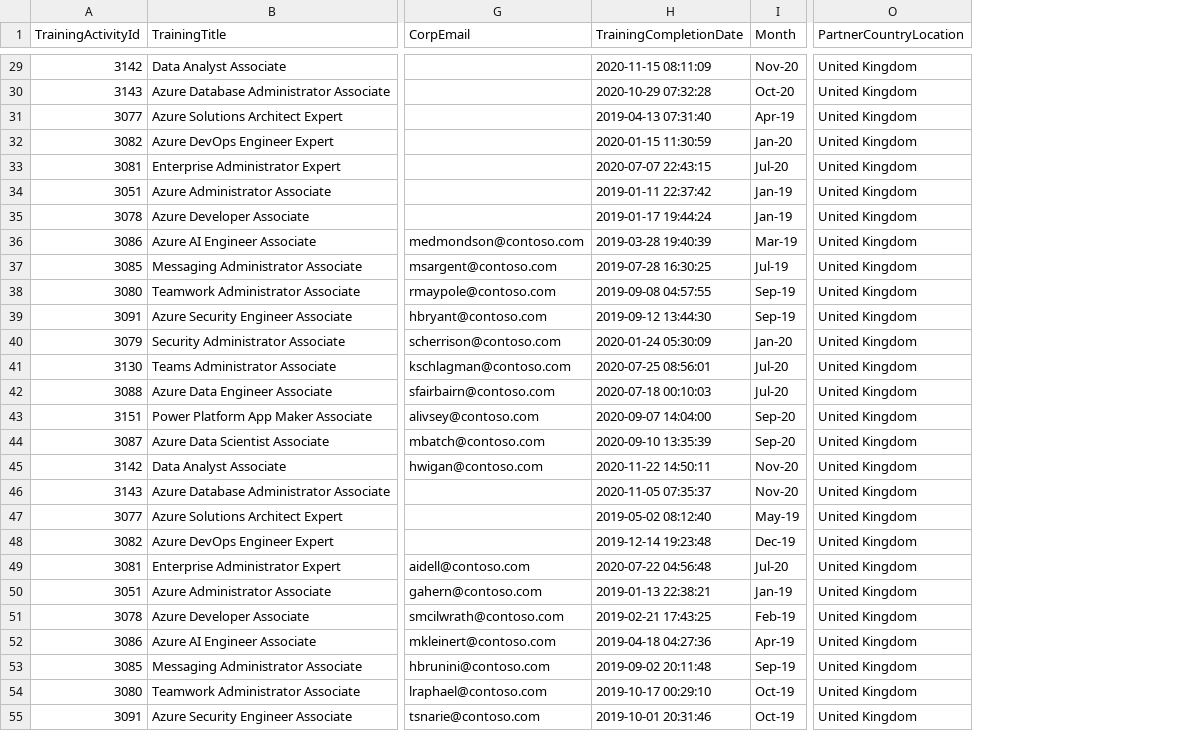
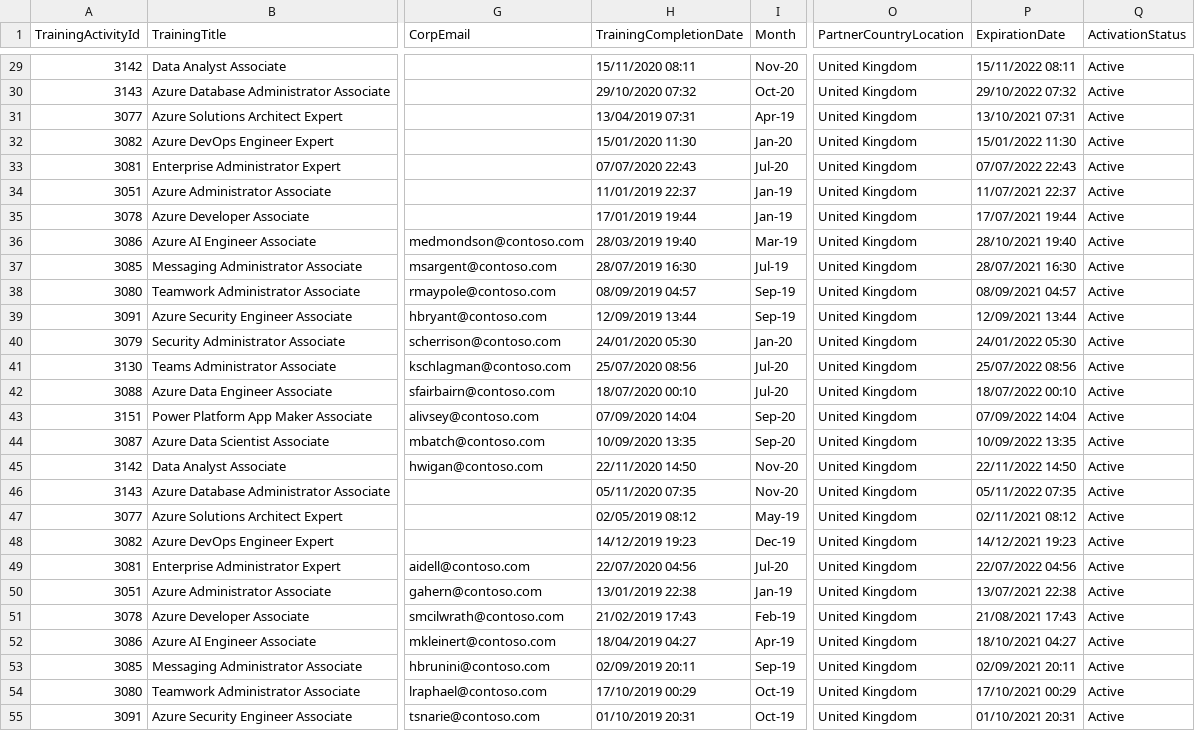
Before and after one commit to guygregory/certrenew, a CSV file: Example/Export_trainings_Lifetime_123456_Contoso_Ltd.csv, drawn as a sheet; only a part is shown, gaps mark what is left out; the diff covers the shown part only; the diff names each change by its address in the sheet, - before the commit and + after, or states it on an @@ line.

```diff
--- a/Example/Export_trainings_Lifetime_123456_Contoso_Ltd.csv
+++ b/Example/Export_trainings_Lifetime_123456_Contoso_Ltd.csv
+column P (ExpirationDate), rows 29-55: 15/11/2022 08:11 | 29/10/2022 07:32 | 13/10/2021 07:31 | 15/01/2022 11:30 | 07/07/2022 22:43 | 11/07/2021 22:37 | 17/07/2021 19:44 | 28/10/2021 19:40 | 28/07/2021 16:30 | 08/09/2021 04:57 | 12/09/2021 13:44 | 24/01/2022 05:30 | 25/07/2022 08:56 | 18/07/2022 00:10 | 07/09/2022 14:04 | 10/09/2022 13:35 | 22/11/2022 14:50 | 05/11/2022 07:35 | 02/11/2021 08:12 | 14/12/2021 19:23 | 22/07/2022 04:56 | 13/07/2021 22:38 | 21/08/2021 17:43 | 18/10/2021 04:27 | 02/09/2021 20:11 | 17/10/2021 00:29 | 01/10/2021 20:31
+column Q (ActivationStatus), rows 29-55: all Active
-H29 (TrainingCompletionDate): 2020-11-15 08:11:09
+H29 (TrainingCompletionDate): 15/11/2020 08:11
-H30 (TrainingCompletionDate): 2020-10-29 07:32:28
+H30 (TrainingCompletionDate): 29/10/2020 07:32
-H31 (TrainingCompletionDate): 2019-04-13 07:31:40
+H31 (TrainingCompletionDate): 13/04/2019 07:31
-H32 (TrainingCompletionDate): 2020-01-15 11:30:59
+H32 (TrainingCompletionDate): 15/01/2020 11:30
-H33 (TrainingCompletionDate): 2020-07-07 22:43:15
+H33 (TrainingCompletionDate): 07/07/2020 22:43
-H34 (TrainingCompletionDate): 2019-01-11 22:37:42
+H34 (TrainingCompletionDate): 11/01/2019 22:37
-H35 (TrainingCompletionDate): 2019-01-17 19:44:24
+H35 (TrainingCompletionDate): 17/01/2019 19:44
-H36 (TrainingCompletionDate): 2019-03-28 19:40:39
+H36 (TrainingCompletionDate): 28/03/2019 19:40
-H37 (TrainingCompletionDate): 2019-07-28 16:30:25
+H37 (TrainingCompletionDate): 28/07/2019 16:30
-H38 (TrainingCompletionDate): 2019-09-08 04:57:55
+H38 (TrainingCompletionDate): 08/09/2019 04:57
-H39 (TrainingCompletionDate): 2019-09-12 13:44:30
+H39 (TrainingCompletionDate): 12/09/2019 13:44
-H40 (TrainingCompletionDate): 2020-01-24 05:30:09
+H40 (TrainingCompletionDate): 24/01/2020 05:30
-H41 (TrainingCompletionDate): 2020-07-25 08:56:01
+H41 (TrainingCompletionDate): 25/07/2020 08:56
-H42 (TrainingCompletionDate): 2020-07-18 00:10:03
+H42 (TrainingCompletionDate): 18/07/2020 00:10
-H43 (TrainingCompletionDate): 2020-09-07 14:04:00
+H43 (TrainingCompletionDate): 07/09/2020 14:04
-H44 (TrainingCompletionDate): 2020-09-10 13:35:39
+H44 (TrainingCompletionDate): 10/09/2020 13:35
-H45 (TrainingCompletionDate): 2020-11-22 14:50:11
+H45 (TrainingCompletionDate): 22/11/2020 14:50
-H46 (TrainingCompletionDate): 2020-11-05 07:35:37
+H46 (TrainingCompletionDate): 05/11/2020 07:35
-H47 (TrainingCompletionDate): 2019-05-02 08:12:40
+H47 (TrainingCompletionDate): 02/05/2019 08:12
-H48 (TrainingCompletionDate): 2019-12-14 19:23:48
+H48 (TrainingCompletionDate): 14/12/2019 19:23
-H49 (TrainingCompletionDate): 2020-07-22 04:56:48
+H49 (TrainingCompletionDate): 22/07/2020 04:56
-H50 (TrainingCompletionDate): 2019-01-13 22:38:21
+H50 (TrainingCompletionDate): 13/01/2019 22:38
-H51 (TrainingCompletionDate): 2019-02-21 17:43:25
+H51 (TrainingCompletionDate): 21/02/2019 17:43
-H52 (TrainingCompletionDate): 2019-04-18 04:27:36
+H52 (TrainingCompletionDate): 18/04/2019 04:27
-H53 (TrainingCompletionDate): 2019-09-02 20:11:48
+H53 (TrainingCompletionDate): 02/09/2019 20:11
-H54 (TrainingCompletionDate): 2019-10-17 00:29:10
+H54 (TrainingCompletionDate): 17/10/2019 00:29
-H55 (TrainingCompletionDate): 2019-10-01 20:31:46
+H55 (TrainingCompletionDate): 01/10/2019 20:31
```
Also changed, not shown: 133 edited cells elsewhere in this file.
